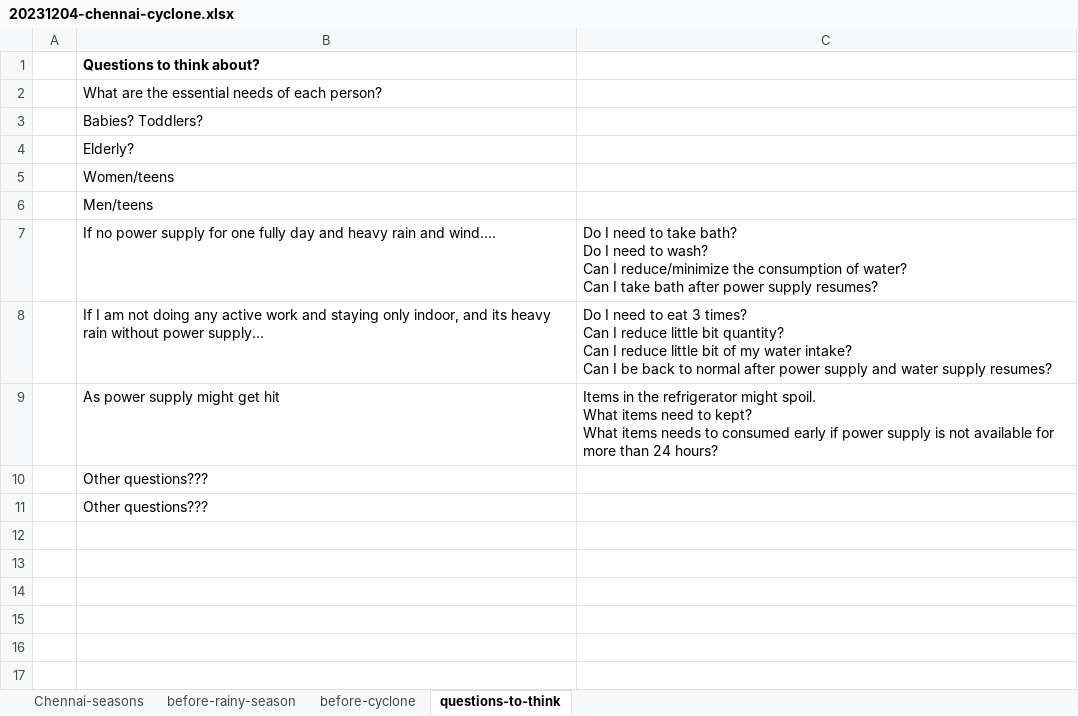
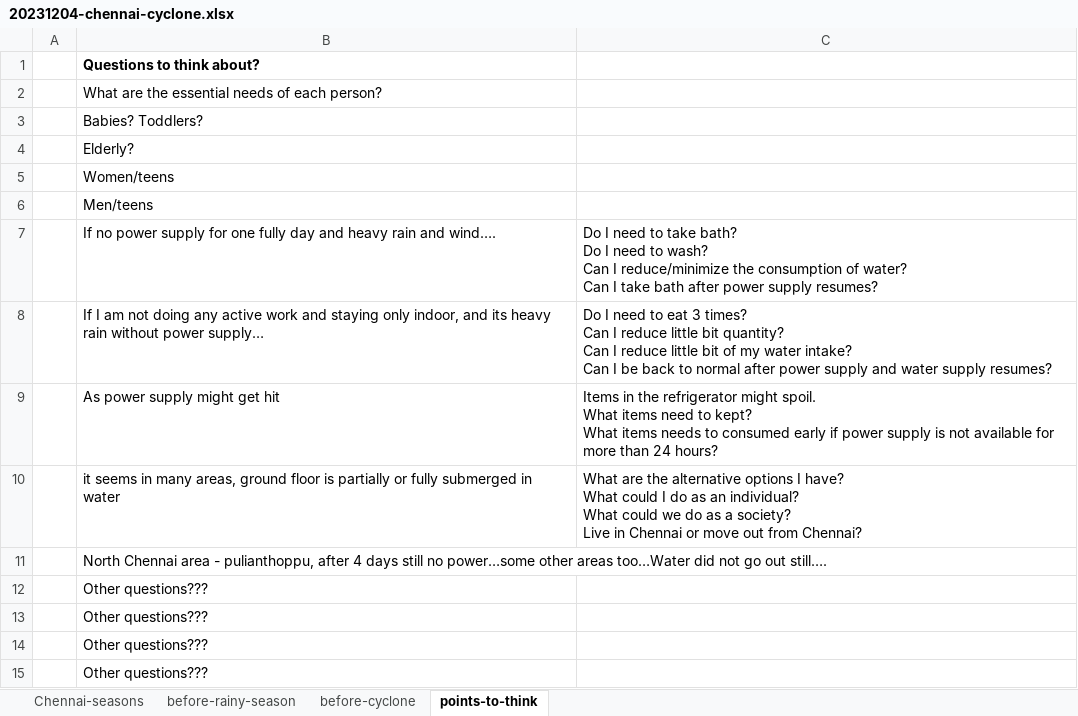
Before and after one commit to teamdailypractice/checklist, an Excel workbook: 20231204-chennai-cyclone.xlsx, sheet points-to-think, drawn as a sheet; values as stored, in another font and other column widths than the file's, no borders; ↵ is a line break in a cell; the diff names each change by its address in the sheet, - before the commit and + after, or states it on an @@ line.

Commit message:
points to think...

```diff
--- a/20231204-chennai-cyclone.xlsx (sheet points-to-think)
+++ b/20231204-chennai-cyclone.xlsx (sheet points-to-think)
-sheet tab: questions-to-think
+sheet tab: points-to-think
+row 10:  | it seems in many areas, ground floor is partially or fully submerged in water | What are the alternative options I have? ↵ What could I do as an individual? ↵ What could we do as a society? ↵ Live in Chennai or move out from Chennai?
+row 11:  | North Chennai area - pulianthoppu, after 4 days still no power…some other areas too…Water did not go out still….
+row 12:  | Other questions???
+row 13:  | Other questions???
```
